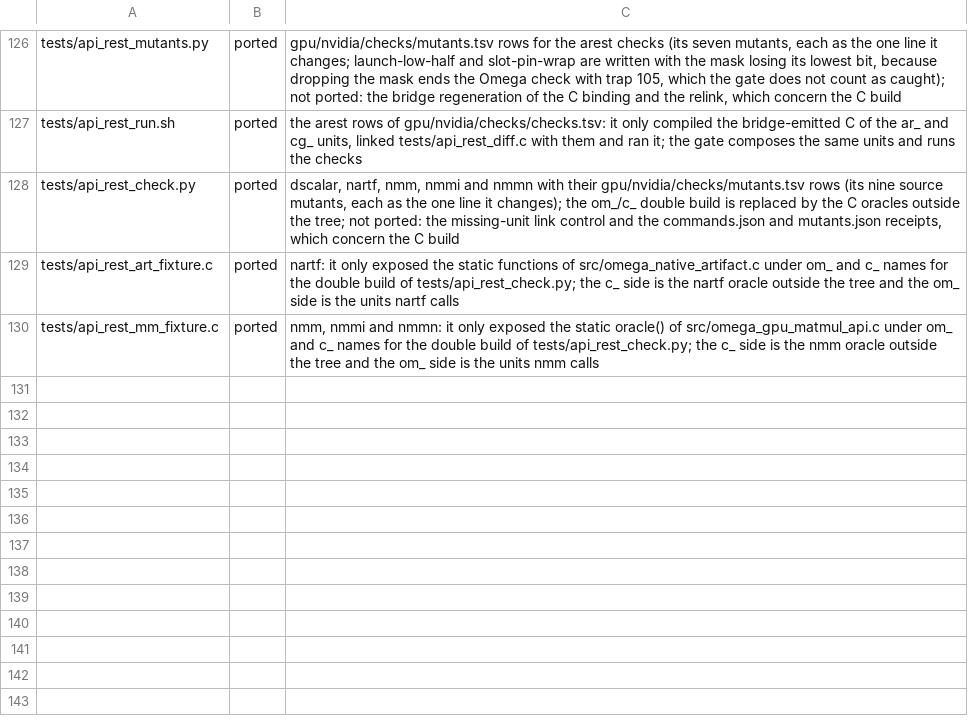
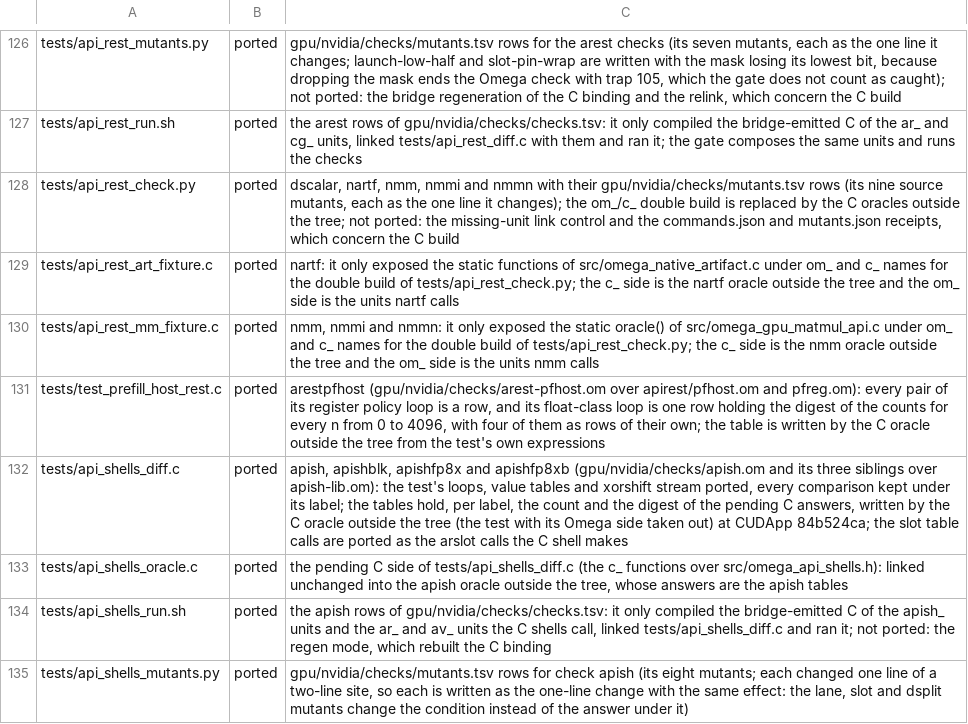
Before and after one commit to drakestapleton/omega-mv, a TSV file: gpu/nvidia/checks/ports.tsv, drawn as a sheet; only a part is shown, gaps mark what is left out.

Commit message:
gpu/nvidia/checks: apish ports tests/api_shells_diff.c (per-label digests of the pending C), arestpfhost ports tests/test_prefill_host_rest.c

```diff
--- a/gpu/nvidia/checks/ports.tsv
+++ b/gpu/nvidia/checks/ports.tsv
@@ -130 +130,6 @@ tests/api_rest_art_fixture.c	ported	nartf: it only exposed the static functions
 tests/api_rest_mm_fixture.c	ported	nmm, nmmi and nmmn: it only exposed the static oracle() of src/omega_gpu_matmul_api.c under om_ and c_ names for the double build of tests/api_rest_check.py; the c_ side is the nmm oracle outside the tree and the om_ side is the units nmm calls
+tests/test_prefill_host_rest.c	ported	arestpfhost (gpu/nvidia/checks/arest-pfhost.om over apirest/pfhost.om and pfreg.om): every pair of its register policy loop is a row, and its float-class loop is one row holding the digest of the counts for every n from 0 to 4096, with four of them as rows of their own; the table is written by the C oracle outside the tree from the test's own expressions
+tests/api_shells_diff.c	ported	apish, apishblk, apishfp8x and apishfp8xb (gpu/nvidia/checks/apish.om and its three siblings over apish-lib.om): the test's loops, value tables and xorshift stream ported, every comparison kept under its label; the tables hold, per label, the count and the digest of the pending C answers, written by the C oracle outside the tree (the test with its Omega side taken out) at CUDApp 84b524ca; the slot table calls are ported as the arslot calls the C shell makes
+tests/api_shells_oracle.c	ported	the pending C side of tests/api_shells_diff.c (the c_ functions over src/omega_api_shells.h): linked unchanged into the apish oracle outside the tree, whose answers are the apish tables
+tests/api_shells_run.sh	ported	the apish rows of gpu/nvidia/checks/checks.tsv: it only compiled the bridge-emitted C of the apish_ units and the ar_ and av_ units the C shells call, linked tests/api_shells_diff.c and ran it; not ported: the regen mode, which rebuilt the C binding
+tests/api_shells_mutants.py	ported	gpu/nvidia/checks/mutants.tsv rows for check apish (its eight mutants; each changed one line of a two-line site, so each is written as the one-line change with the same effect: the lane, slot and dsplit mutants change the condition instead of the answer under it)
```
Also changed, not shown: gpu/nvidia/checks/checks.tsv, gpu/nvidia/checks/mutants.tsv, 12 other files.
